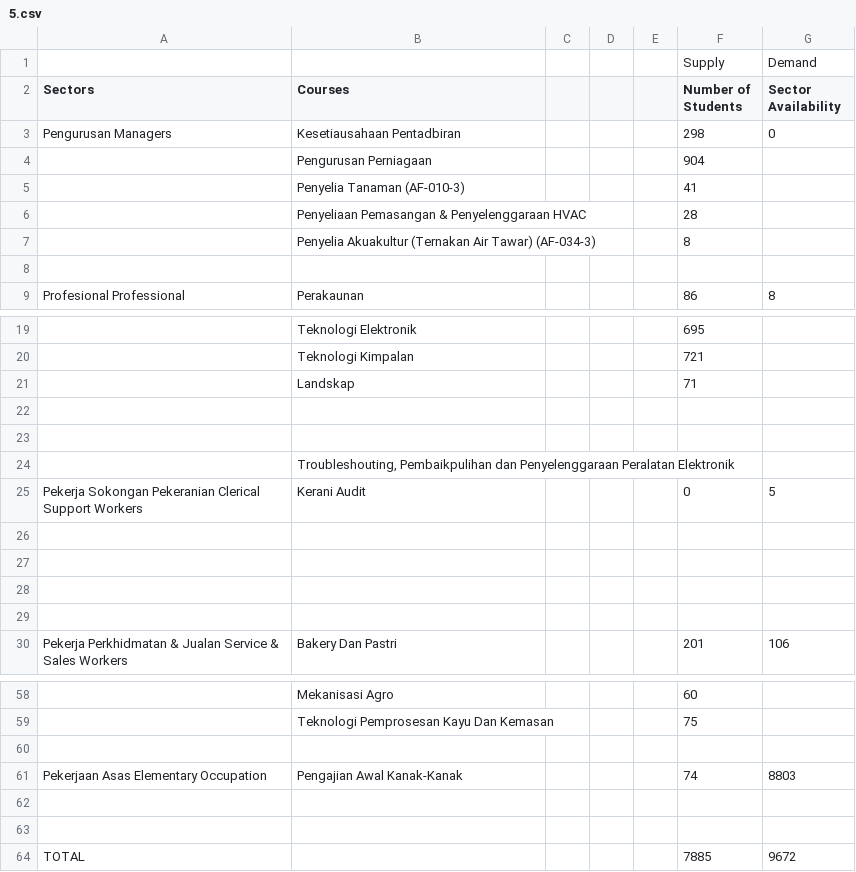
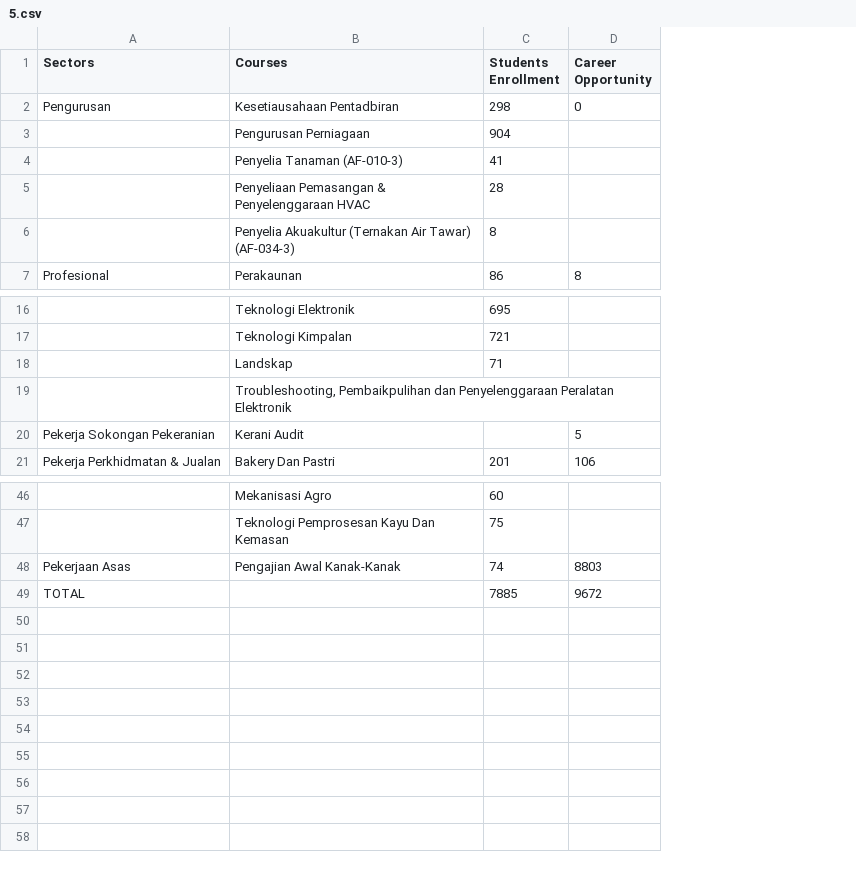
Before and after one commit to maazalbloushi/trifecta, a CSV file: shiny/stateData/5.csv, drawn as a sheet; only a part is shown, gaps mark what is left out; removed rows and columns are numbered as before the commit, all else as after; the diff covers the shown part only; the diff names each change by its address in the sheet, - before the commit and + after, or states it on an @@ line.

```diff
--- a/shiny/stateData/5.csv
+++ b/shiny/stateData/5.csv
-column A (Sectors), row 3: Pengurusan Managers; row 9: Profesional Professional; row 25: Pekerja Sokongan Pekeranian Clerical Support Workers; row 30: Pekerja Perkhidmatan & Jualan Service & Sales Workers; row 61: Pekerjaan Asas Elementary Occupation; row 64: TOTAL
+column A (Sectors), rows 2-7: Pengurusan |  |  |  |  | Profesional; rows 20-21: Pekerja Sokongan Pekeranian | Pekerja Perkhidmatan & Jualan; rows 48-49: Pekerjaan Asas | TOTAL
-column C, empty
-column D, empty
-column E, empty
-row 1:  |  |  |  |  | Supply | Demand
-C1: Number of Students
+C1: Students Enrollment
-D1: Sector Availability
+D1: Career Opportunity
-row 8: (empty)
-row 22: (empty)
-row 23: (empty)
-B19 (Courses): Troubleshouting, Pembaikpulihan dan…
+B19 (Courses): Troubleshooting, Pembaikpulihan dan…
-C20 (Students Enrollment): 0
+C20 (Students Enrollment): (empty)
-row 26: (empty)
-row 27: (empty)
-row 28: (empty)
-row 29: (empty)
-row 60: (empty)
-row 62: (empty)
-row 63: (empty)
```
Also changed, not shown: 4 removed rows elsewhere in this file, shiny/stateData/1.csv, shiny/stateData/2.csv, 19 other files.
